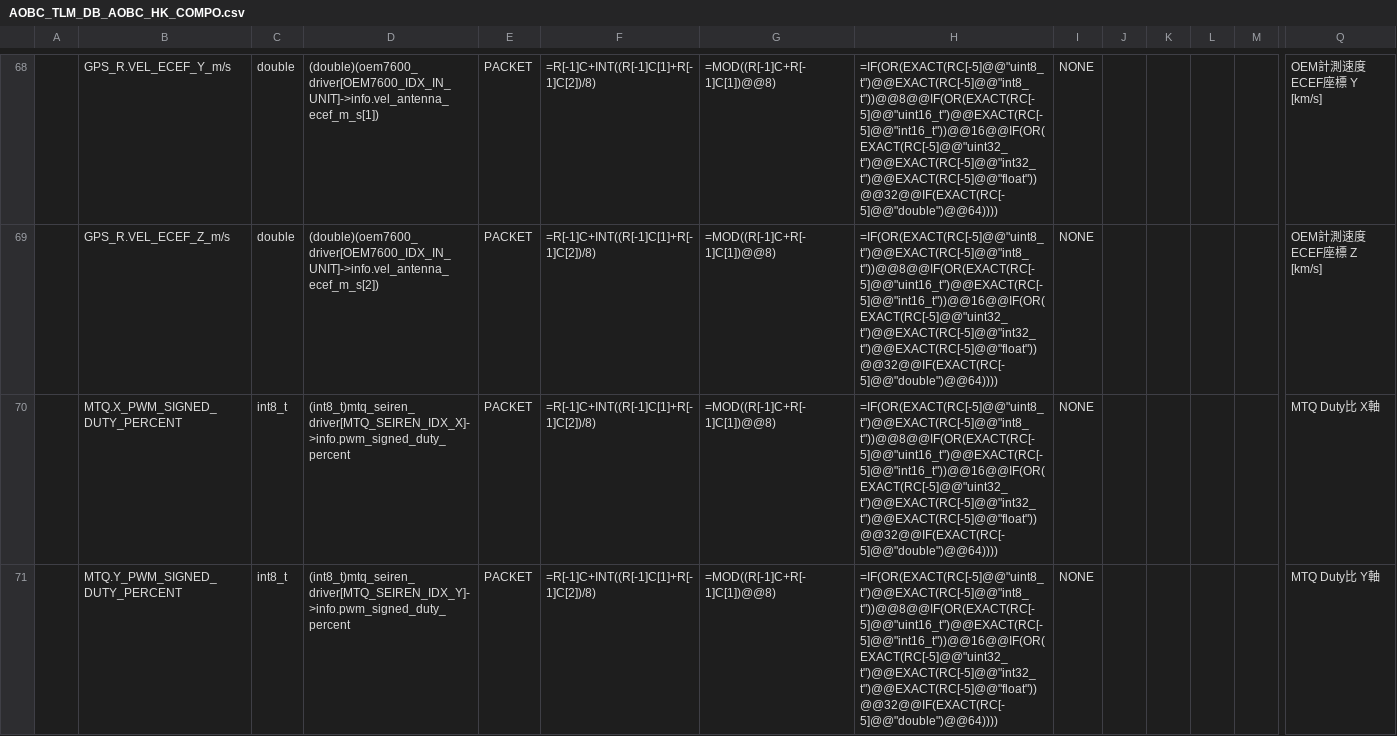
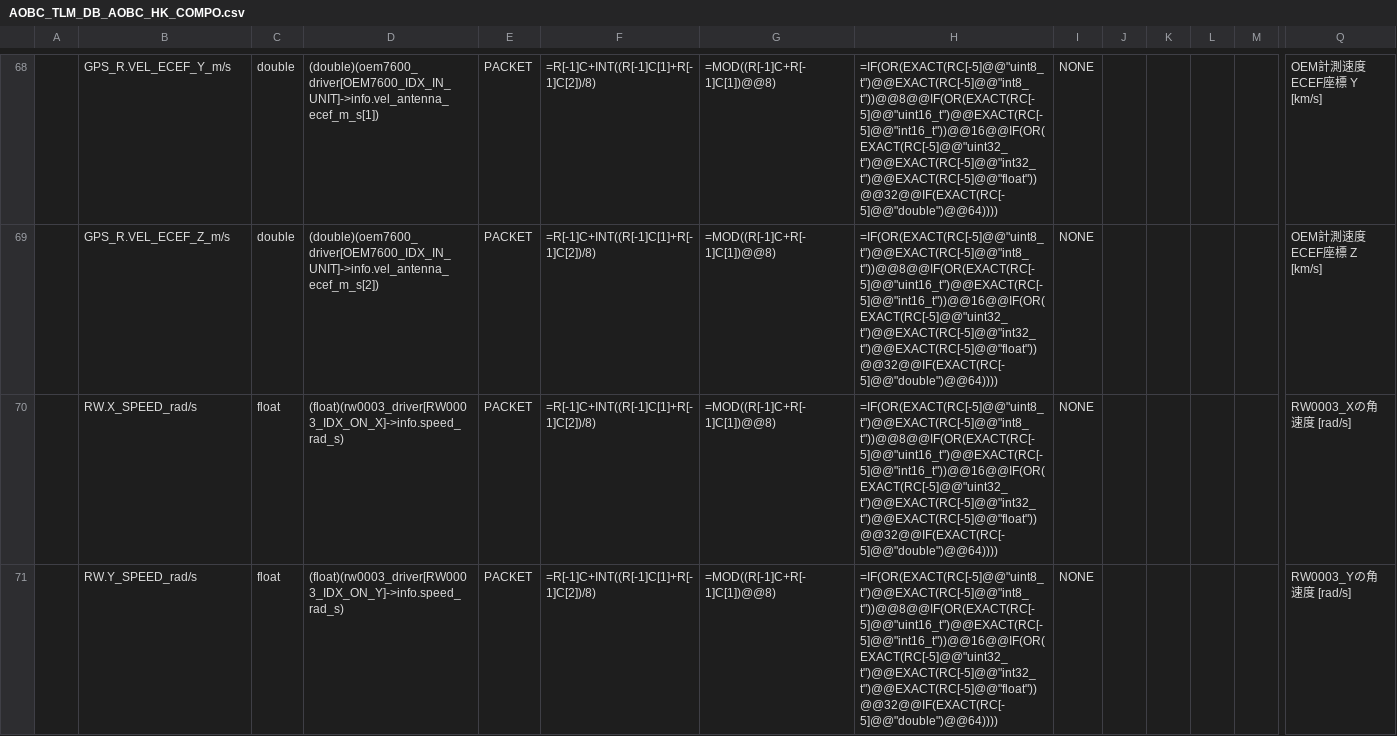
Before and after one commit to ut-issl/c2a-aobc, a CSV file: database/TLM_DB/AOBC_TLM_DB_AOBC_HK_COMPO.csv, drawn as a sheet; only a part is shown, gaps mark what is left out; the shorter side is filled out with more unchanged rows; rows hold the shown columns only; the diff covers the shown part only; the diff names each change by its address in the sheet, - before the commit and + after, or states it on an @@ line.

Commit message:
[TlmCmd] Remove tlm and cmd about PWM in MTQ driver for #16

```diff
--- a/database/TLM_DB/AOBC_TLM_DB_AOBC_HK_COMPO.csv
+++ b/database/TLM_DB/AOBC_TLM_DB_AOBC_HK_COMPO.csv
-row 70:  | MTQ.X_PWM_SIGNED_DUTY_PERCENT | int8_t | (int8_t)mtq_seiren_driver[MTQ_SEIREN_IDX_X]->info.pwm_signed_duty_percent | PACKET | =R[-1]C+INT((R[-1]C[1]+R[-1]C[2])/8) | =MOD((R[-1]C+R[-1]C[1])@@8) | =IF(OR(EXACT(RC[-5]@@"uint8_t")@@EXACT(RC[-5]@@"int8_t"))@@8@@IF(OR(EXACT(RC[-5]@@"uint16_t")@@EXACT(RC[-5]@@"int16_t"))@@16@@IF(OR(EXACT(RC[-5]@@"uint32_t")@@EXACT(RC[-5]@@"int32_t")@@EXACT(RC[-5]@@"float"))@@32@@IF(EXACT(RC[-5]@@"double")@@64)))) | NONE |  |  |  |  | MTQ Duty比 X軸
-row 71:  | MTQ.Y_PWM_SIGNED_DUTY_PERCENT | int8_t | (int8_t)mtq_seiren_driver[MTQ_SEIREN_IDX_Y]->info.pwm_signed_duty_percent | PACKET | =R[-1]C+INT((R[-1]C[1]+R[-1]C[2])/8) | =MOD((R[-1]C+R[-1]C[1])@@8) | =IF(OR(EXACT(RC[-5]@@"uint8_t")@@EXACT(RC[-5]@@"int8_t"))@@8@@IF(OR(EXACT(RC[-5]@@"uint16_t")@@EXACT(RC[-5]@@"int16_t"))@@16@@IF(OR(EXACT(RC[-5]@@"uint32_t")@@EXACT(RC[-5]@@"int32_t")@@EXACT(RC[-5]@@"float"))@@32@@IF(EXACT(RC[-5]@@"double")@@64)))) | NONE |  |  |  |  | MTQ Duty比 Y軸
```
Also changed, not shown: 1 removed row elsewhere in this file, database/CMD_DB/AOBC_CMD_DB_CMD_DB.csv, database/TLM_DB/calced_data/AOBC_TLM_DB_AOBC_HK_COMPO.csv, 3 other files.
